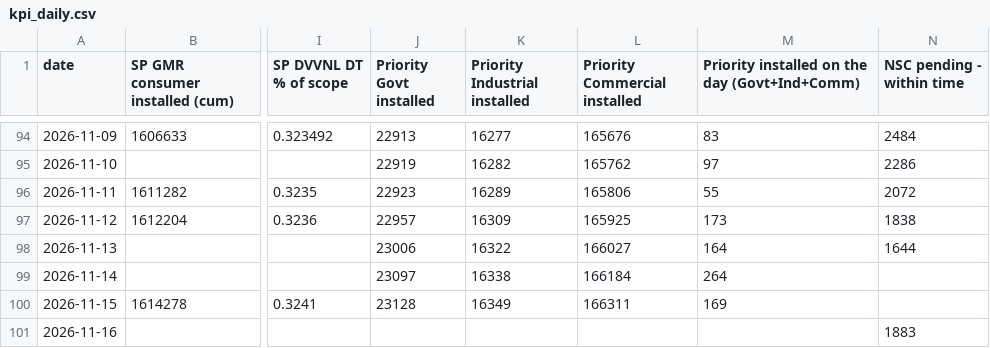
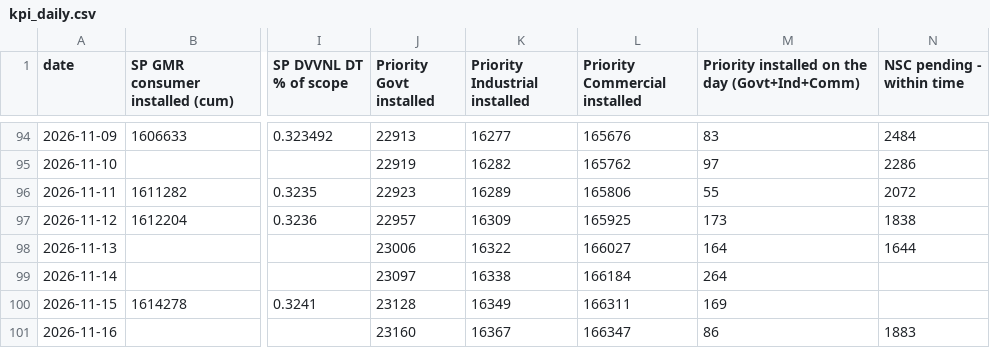
Before and after one commit to dvvnl-smart-meter-review/dvvnl-smart-meter-review.github.io, a CSV file: data/kpi_daily.csv, drawn as a sheet; only a part is shown, gaps mark what is left out; the diff names each change by its address in the sheet, - before the commit and + after, or states it on an @@ line.

```diff
--- a/data/kpi_daily.csv
+++ b/data/kpi_daily.csv
-J101 (Priority Govt installed): (empty)
+J101 (Priority Govt installed): 23160
-K101 (Priority Industrial installed): (empty)
+K101 (Priority Industrial installed): 16367
-L101 (Priority Commercial installed): (empty)
+L101 (Priority Commercial installed): 166347
-M101: (empty)
+M101: 86
```
Also changed, not shown: data/priority_latest.csv, data/priority_trend.csv, 1 other file.
